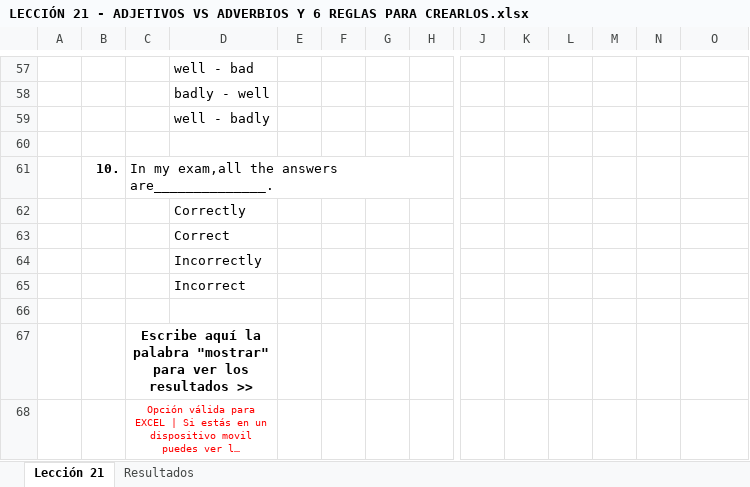
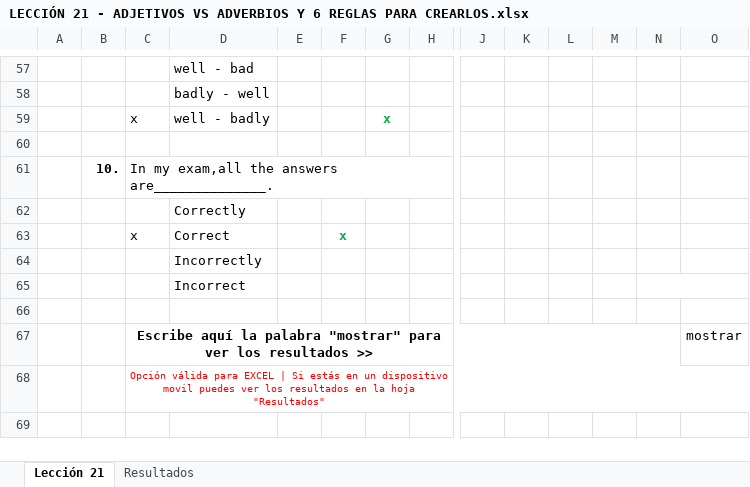
Before and after one commit to asdjosegarcia/english-course-francisco-ochoa, an Excel workbook: LECCIÓN 21 - ADJETIVOS VS ADVERBIOS Y 6 REGLAS PARA CREARLOS.xlsx, sheet Lección 21, drawn as a sheet; only a part is shown, gaps mark what is left out; long unchanged cells end in …; values as stored, in another font and other column widths than the file's, no borders; charts and pictures not drawn; removed rows and columns are numbered as before the commit, all else as after; rows hold the shown columns only; the diff covers the shown part only; the diff names each change by its address in the sheet, - before the commit and + after, or states it on an @@ line.

```diff
--- a/LECCIÓN 21 - ADJETIVOS VS ADVERBIOS Y 6 REGLAS PARA CREARLOS.xlsx (sheet Lección 21)
+++ b/LECCIÓN 21 - ADJETIVOS VS ADVERBIOS Y 6 REGLAS PARA CREARLOS.xlsx (sheet Lección 21)
-row 59:  |  |  | well - badly
+row 59:  |  | x | well - badly |  |  | x
-row 63:  |  |  | Correct
+row 63:  |  | x | Correct |  | x
+N65:O65 merged
-C67:D67 merged
+C67:N67 merged
-O67: (empty)
+O67: mostrar
-C68:D68 merged
+C68:O68 merged
```
Also changed, not shown: 1 added row, 1 removed row, 16 edited cells, cell formats and merged cells elsewhere in this sheet, charts or pictures, 2 other files.
